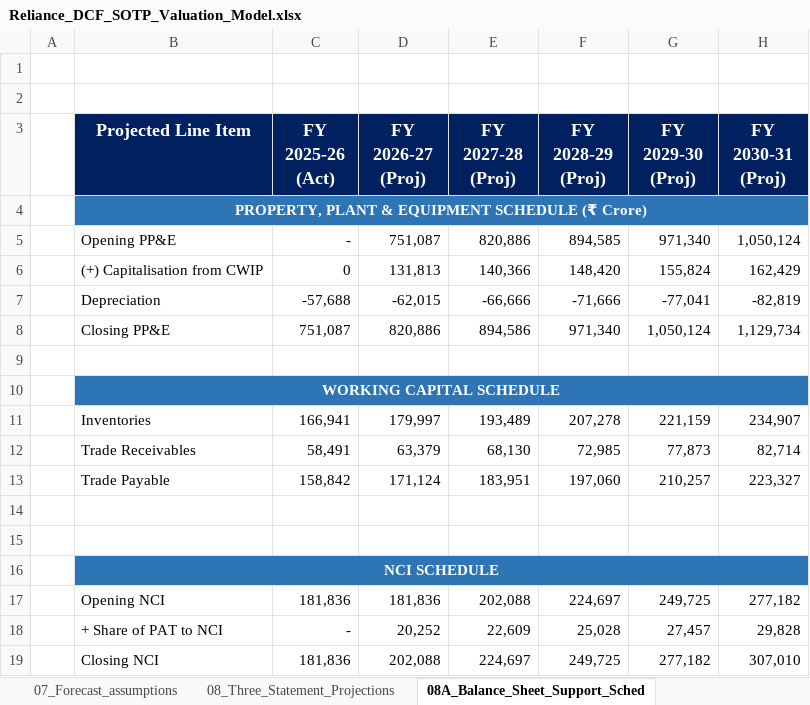
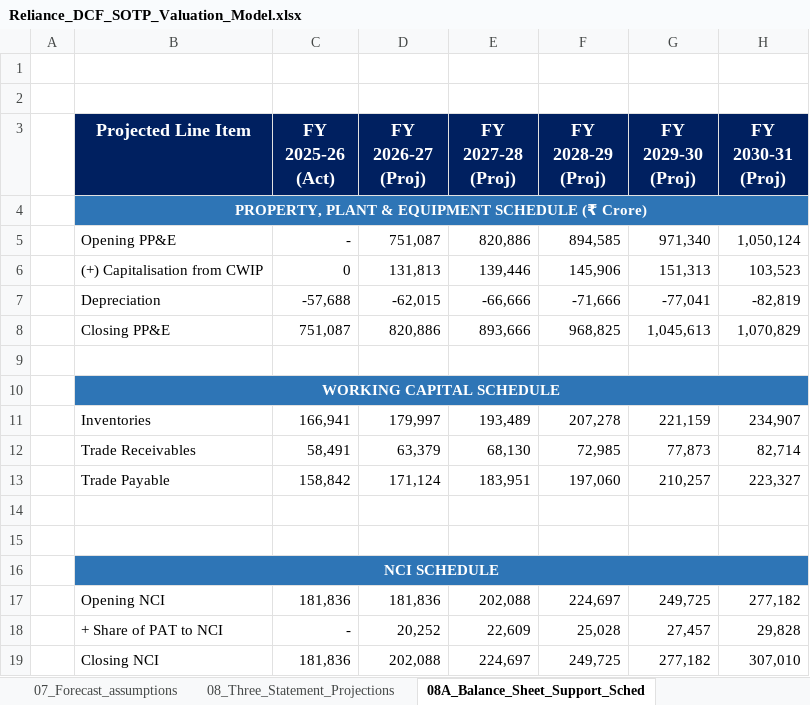
Before and after one commit to rs-ramansingh/Reliance-Industries-DCF-SOTP-Valuation, an Excel workbook: Reliance_DCF_SOTP_Valuation_Model.xlsx, sheet 08A_Balance_Sheet_Support_Sched, drawn as a sheet; values as stored, in another font and other column widths than the file's, no borders; the diff names each change by its address in the sheet, - before the commit and + after, or states it on an @@ line.

```diff
--- a/Reliance_DCF_SOTP_Valuation_Model.xlsx (sheet 08A_Balance_Sheet_Support_Sched)
+++ b/Reliance_DCF_SOTP_Valuation_Model.xlsx (sheet 08A_Balance_Sheet_Support_Sched)
-E6 (FY 2027-28 (Proj)): 140,366
+E6 (FY 2027-28 (Proj)): 139,446
-F6 (FY 2028-29 (Proj)): 148,420
+F6 (FY 2028-29 (Proj)): 145,906
-G6 (FY 2029-30 (Proj)): 155,824
+G6 (FY 2029-30 (Proj)): 151,313
-H6 (FY 2030-31 (Proj)): 162,429
+H6 (FY 2030-31 (Proj)): 103,523
-E8 (FY 2027-28 (Proj)): 894,586
+E8 (FY 2027-28 (Proj)): 893,666
-F8 (FY 2028-29 (Proj)): 971,340
+F8 (FY 2028-29 (Proj)): 968,825
-G8 (FY 2029-30 (Proj)): 1,050,124
+G8 (FY 2029-30 (Proj)): 1,045,613
-H8 (FY 2030-31 (Proj)): 1,129,734
+H8 (FY 2030-31 (Proj)): 1,070,829
```
Also changed, not shown: sheet 07_Forecast_assumptions, sheet 14_Key_Metrics_Dashboard, sheet 11_SOTP_valuation, sheet 08_Three_Statement_Projections, sheet 15_DCF_Sensitivity_Analysis, sheet 12_Scenario_Analysis_Dashboard, 8 more sheets, other sheet tabs, formulas that keep their value, charts or pictures, 11 other files.
